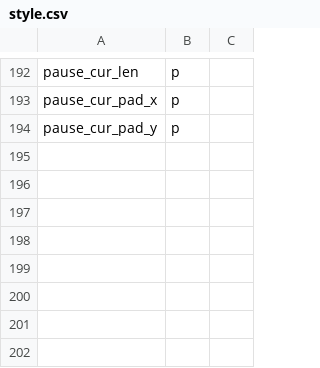
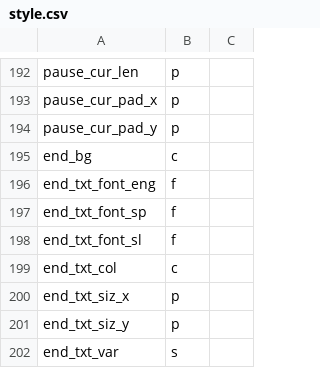
Before and after one commit to staetyk/soweli_li_sina, a CSV file: style.csv, drawn as a sheet; only a part is shown, gaps mark what is left out.

Commit message:
Updated style.csv

```diff
--- a/style.csv
+++ b/style.csv
@@ -194 +194,9 @@ pause_cur_pad_x, p,
 pause_cur_pad_y, p,
+end_bg, c,
+end_txt_font_eng, f,
+end_txt_font_sp, f,
+end_txt_font_sl, f,
+end_txt_col, c,
+end_txt_siz_x, p,
+end_txt_siz_y, p,
+end_txt_var, s,
```
